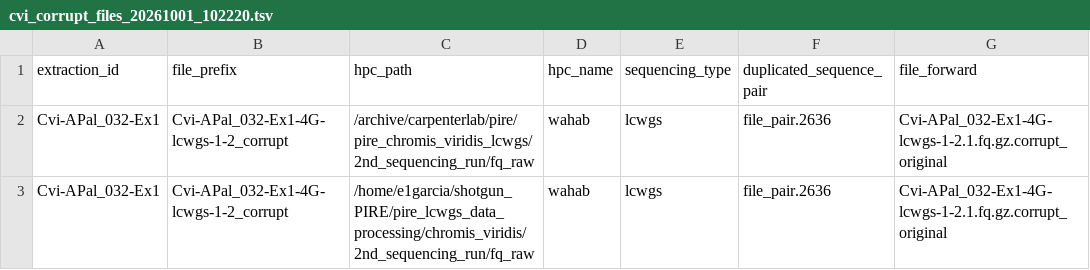
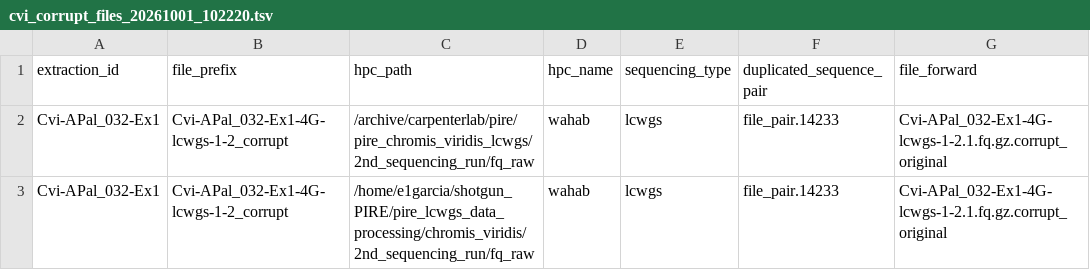
Before and after one commit to philippinespire/database_albatross_recollections, a TSV file: db_files/sequence_filename_sheets/cvi_corrupt_files_20261001_102220.tsv, drawn as a sheet; only a part is shown; the diff names each change by its address in the sheet, - before the commit and + after, or states it on an @@ line.

Commit message:
Update cvi_corrupt_files_20261001_102220.tsv

```diff
--- a/db_files/sequence_filename_sheets/cvi_corrupt_files_20261001_102220.tsv
+++ b/db_files/sequence_filename_sheets/cvi_corrupt_files_20261001_102220.tsv
-F2:F3 (duplicated_sequence_pair): file_pair.2636
+F2:F3 (duplicated_sequence_pair): file_pair.14233
```
